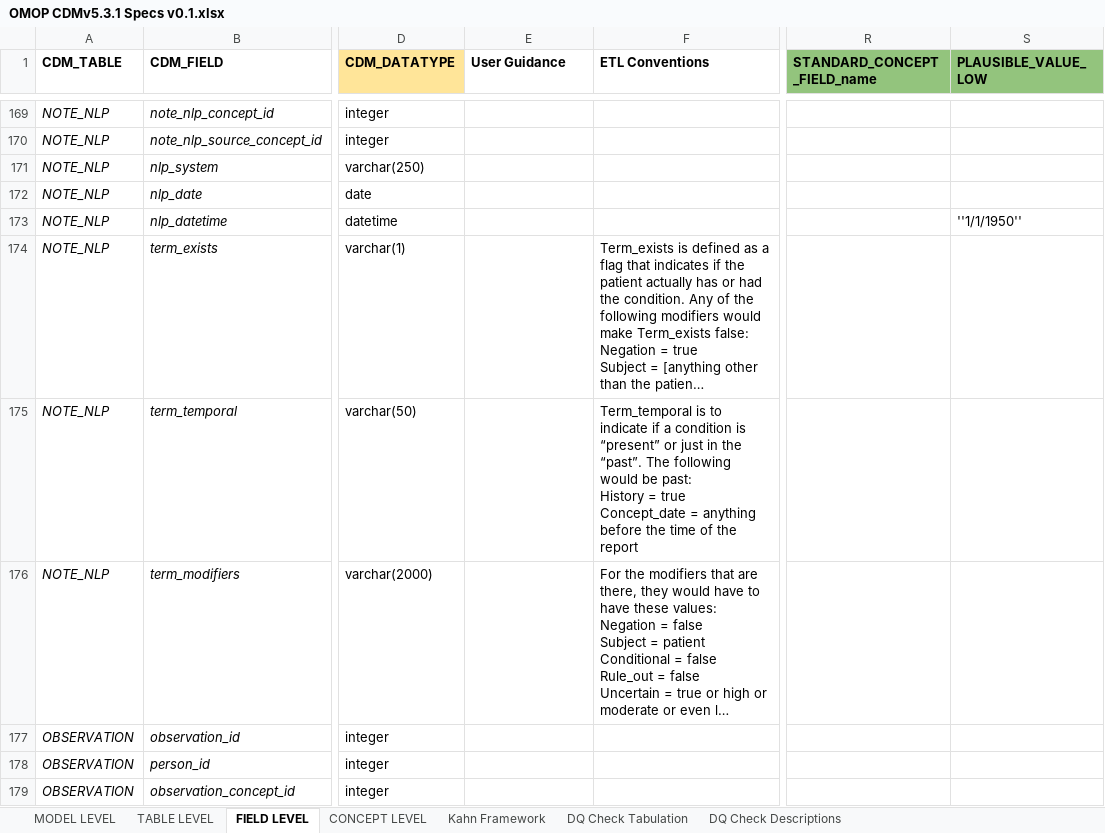
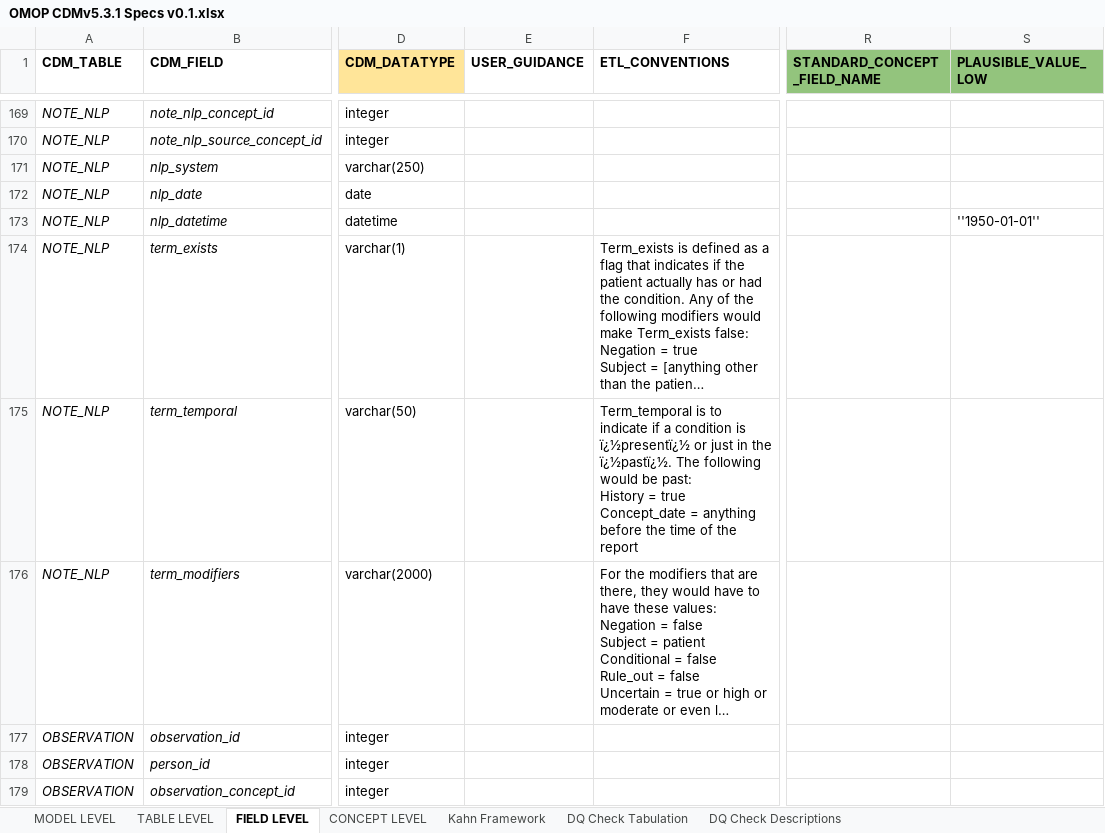
Before and after one commit to Miimansa/Miimansa-DQD, an Excel workbook: docs/OMOP CDMv5.3.1 Specs v0.1.xlsx, sheet FIELD LEVEL, drawn as a sheet; only a part is shown, gaps mark what is left out; long unchanged cells end in …; values as stored, in another font and other column widths than the file's, no borders; the diff covers the shown part only; the diff names each change by its address in the sheet, - before the commit and + after, or states it on an @@ line.

Commit message:
changed all column names to snake case

```diff
--- a/docs/OMOP CDMv5.3.1 Specs v0.1.xlsx (sheet FIELD LEVEL)
+++ b/docs/OMOP CDMv5.3.1 Specs v0.1.xlsx (sheet FIELD LEVEL)
-E1: User Guidance
+E1: USER_GUIDANCE
-F1: ETL Conventions
+F1: ETL_CONVENTIONS
-R1: STANDARD_CONCEPT_FIELD_name
+R1: STANDARD_CONCEPT_FIELD_NAME
-S173 (PLAUSIBLE_VALUE_LOW): ''1/1/1950''
+S173 (PLAUSIBLE_VALUE_LOW): ''1950-01-01''
-F175 (ETL_CONVENTIONS): …condition is “present” or just in the “past”. The following…
+F175 (ETL_CONVENTIONS): …condition is ï¿½presentï¿½ or just in the ï¿½pastï¿½. The following…
```
Also changed, not shown: 46 edited cells and cell formats elsewhere in this sheet, sheet DQ Check Descriptions, formulas that keep their value, 1 other file.
